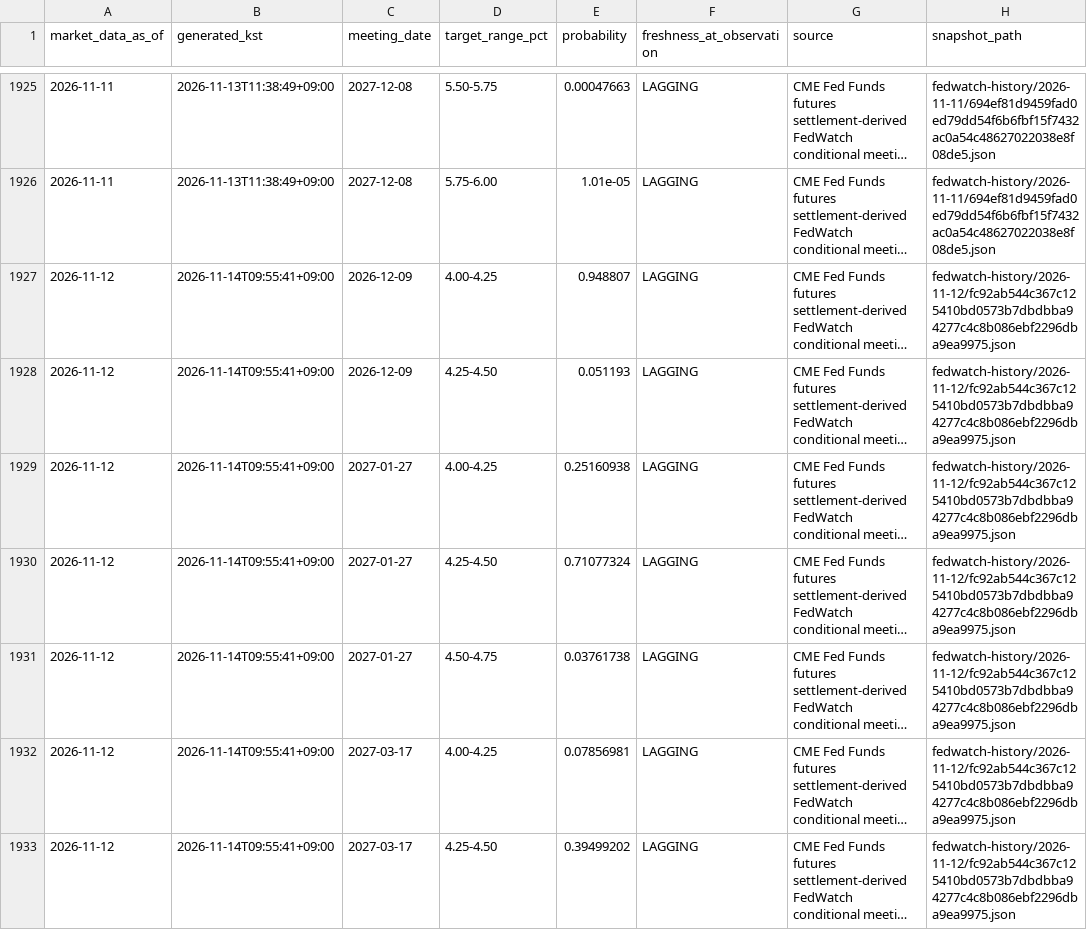
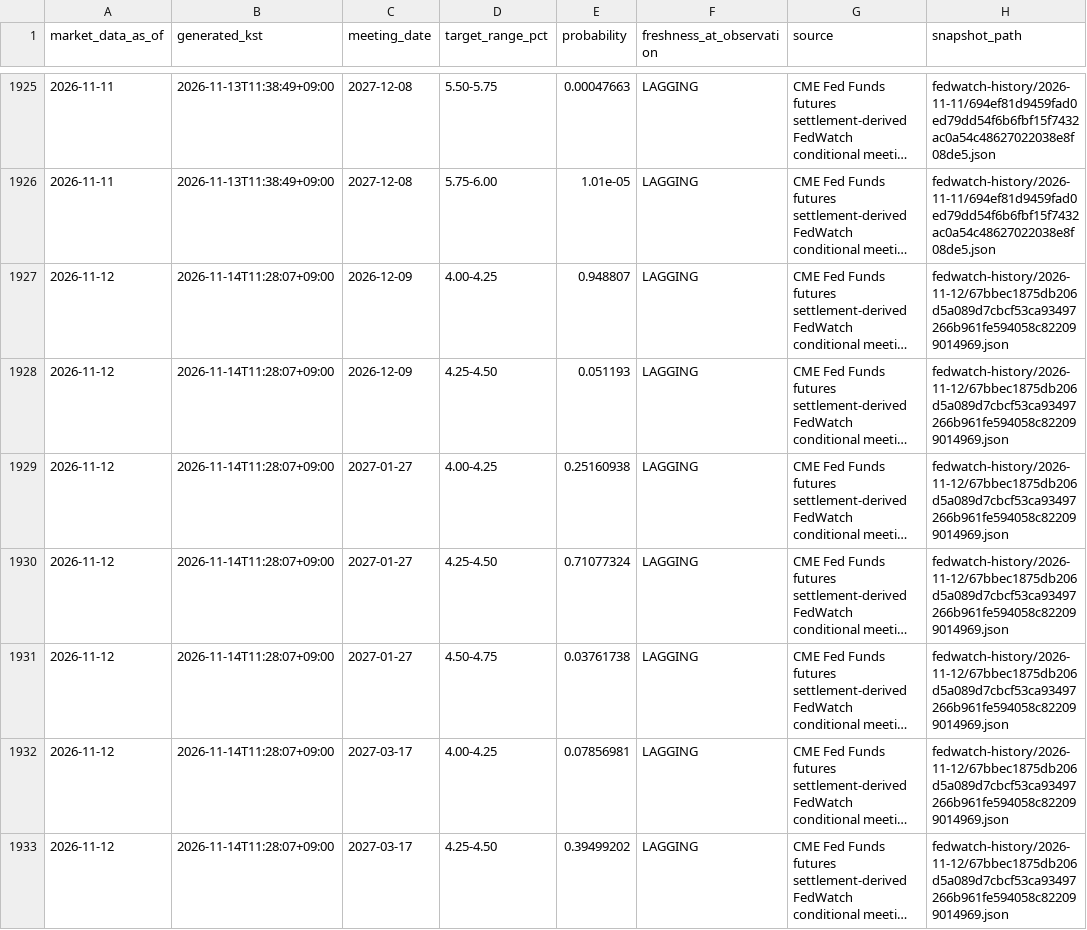
Before and after one commit to mauveplace/jjooni-control-tower, a CSV file: market-observatory/data/fedwatch-history/probabilities.csv, drawn as a sheet; only a part is shown, gaps mark what is left out; long unchanged cells end in …; the diff covers the shown part only; the diff names each change by its address in the sheet, - before the commit and + after, or states it on an @@ line.

```diff
--- a/market-observatory/data/fedwatch-history/probabilities.csv
+++ b/market-observatory/data/fedwatch-history/probabilities.csv
-B1927:B1933 (generated_kst): 2026-11-14T09:55:41+09:00
+B1927:B1933 (generated_kst): 2026-11-14T11:28:07+09:00
-H1927:H1933 (snapshot_path): fedwatch-history/2026-11-12/fc92ab544c367c125410bd0573b7dbdbba94277c4c8b086ebf2296dba9ea9975.json
+H1927:H1933 (snapshot_path): fedwatch-history/2026-11-12/67bbec1875db206d5a089d7cbcf53ca93497266b961fe594058c822099014969.json
```
Also changed, not shown: 94 edited cells elsewhere in this file, 4 other files.
